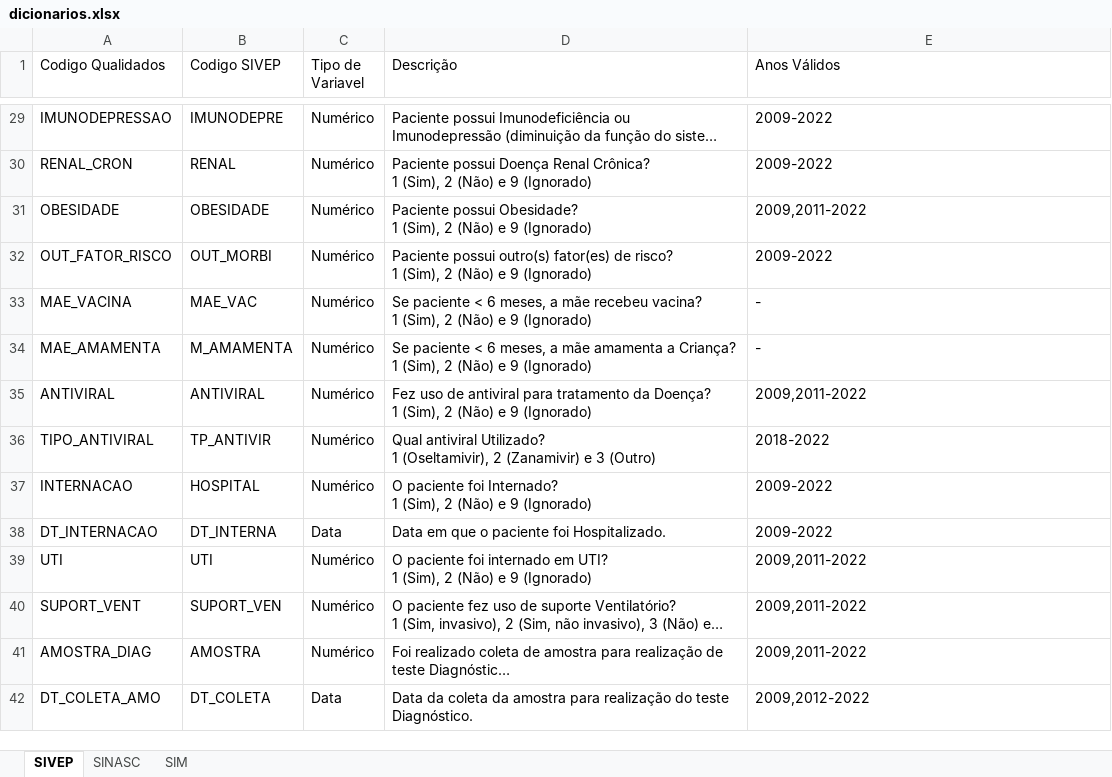
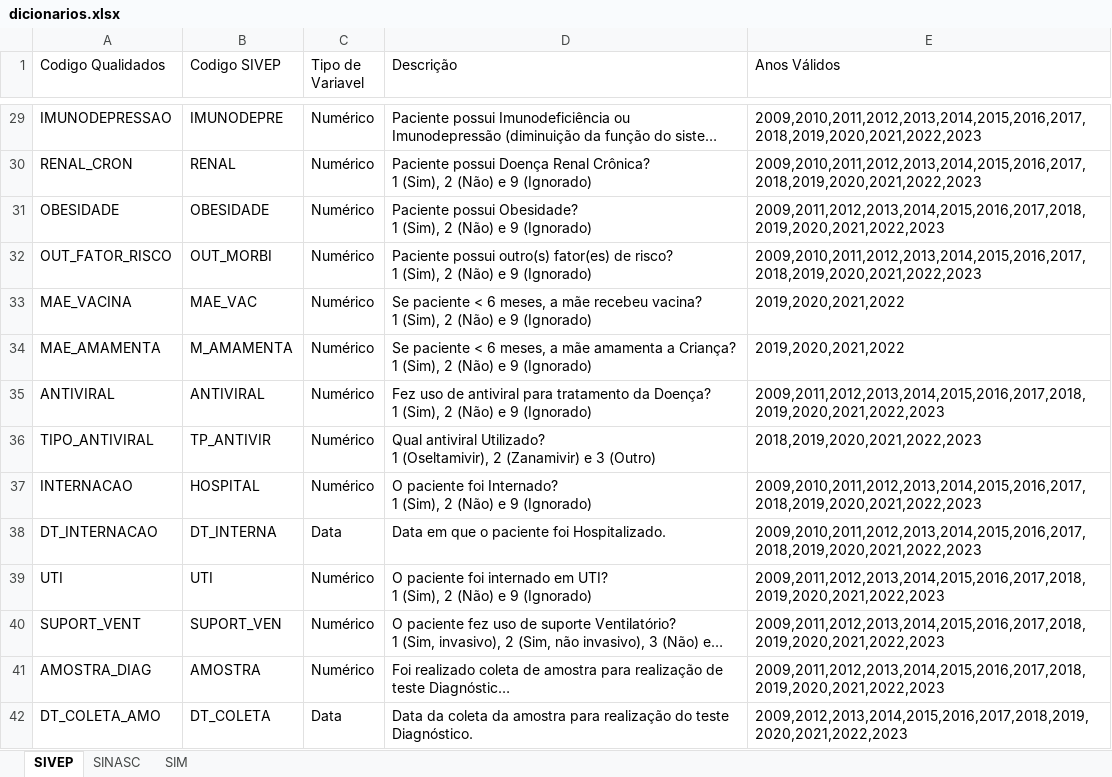
Before and after one commit to observatorioobstetrico/Qualidados, an Excel workbook: data1/dicionarios.xlsx, sheet SIVEP, drawn as a sheet; only a part is shown, gaps mark what is left out; long unchanged cells end in …; values as stored, in another font and other column widths than the file's, no cell formats; charts and pictures not drawn; the diff covers the shown part only; the diff names each change by its address in the sheet, - before the commit and + after, or states it on an @@ line.

```diff
--- a/data1/dicionarios.xlsx (sheet SIVEP)
+++ b/data1/dicionarios.xlsx (sheet SIVEP)
-E29:E30 (Anos Válidos): 2009-2022
+E29:E30 (Anos Válidos): 2009,2010,2011,2012,2013,2014,2015,2016,2017,2018,2019,2020,2021,2022,2023
-E31 (Anos Válidos): 2009,2011-2022
+E31 (Anos Válidos): 2009,2011,2012,2013,2014,2015,2016,2017,2018,2019,2020,2021,2022,2023
-E32 (Anos Válidos): 2009-2022
+E32 (Anos Válidos): 2009,2010,2011,2012,2013,2014,2015,2016,2017,2018,2019,2020,2021,2022,2023
-E33:E34 (Anos Válidos): -
+E33:E34 (Anos Válidos): 2019,2020,2021,2022
-E35 (Anos Válidos): 2009,2011-2022
+E35 (Anos Válidos): 2009,2011,2012,2013,2014,2015,2016,2017,2018,2019,2020,2021,2022,2023
-E36 (Anos Válidos): 2018-2022
+E36 (Anos Válidos): 2018,2019,2020,2021,2022,2023
-E37:E38 (Anos Válidos): 2009-2022
+E37:E38 (Anos Válidos): 2009,2010,2011,2012,2013,2014,2015,2016,2017,2018,2019,2020,2021,2022,2023
-E39:E41 (Anos Válidos): 2009,2011-2022
+E39:E41 (Anos Válidos): 2009,2011,2012,2013,2014,2015,2016,2017,2018,2019,2020,2021,2022,2023
-E42 (Anos Válidos): 2009,2012-2022
+E42 (Anos Válidos): 2009,2012,2013,2014,2015,2016,2017,2018,2019,2020,2021,2022,2023
```
Also changed, not shown: 6 added rows and 54 edited cells elsewhere in this sheet, cell formats, charts or pictures, 11 other files.
